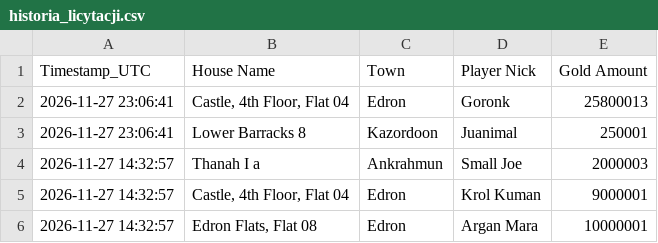
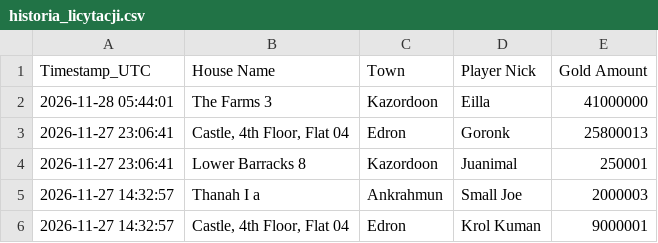
Before and after one commit to mdogie94/nmd, a CSV file: historia_licytacji.csv, drawn as a sheet; only a part is shown; the shorter side is filled out with more unchanged rows.

```diff
--- a/historia_licytacji.csv
+++ b/historia_licytacji.csv
@@ -1,2 +1,3 @@
 Timestamp_UTC,House Name,Town,Player Nick,Gold Amount
+2026-11-28 05:44:01,The Farms 3,Kazordoon,Eilla,41000000
 2026-11-27 23:06:41,"Castle, 4th Floor, Flat 04",Edron,Goronk,25800013
```
